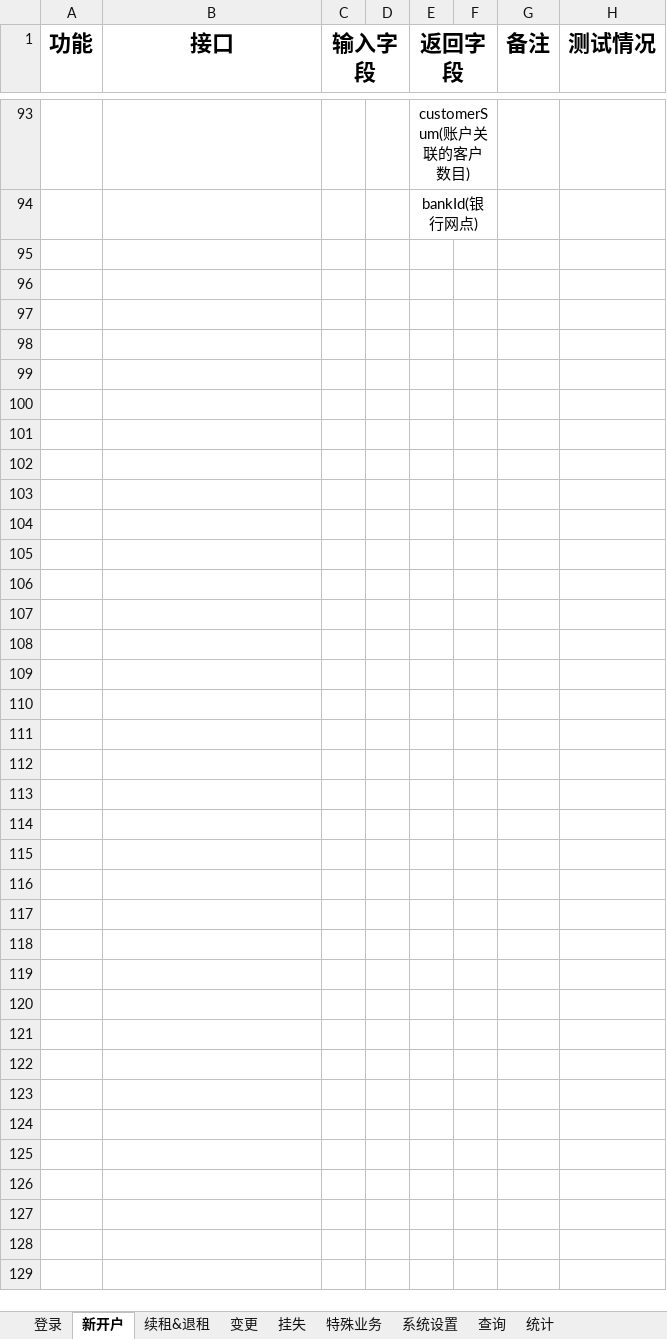
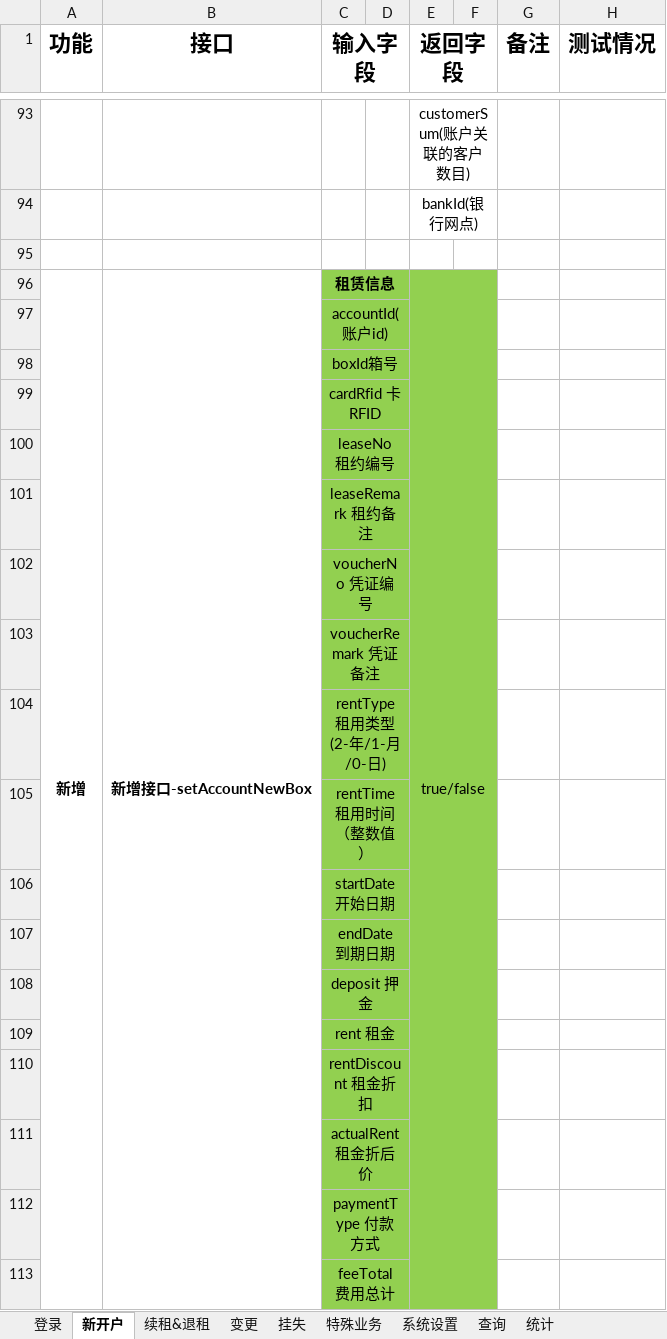
Before and after one commit to HHHuanzhYYY/Safe, an Excel workbook: safe-box-doc/接口-v2.0.xlsx, sheet 新开户, drawn as a sheet; only a part is shown, gaps mark what is left out; values as stored, in another font and other column widths than the file's, no borders; ↵ is a line break in a cell; the diff covers the shown part only; the diff names each change by its address in the sheet, - before the commit and + after, or states it on an @@ line.

```diff
--- a/safe-box-doc/接口-v2.0.xlsx (sheet 新开户)
+++ b/safe-box-doc/接口-v2.0.xlsx (sheet 新开户)
+row 95: (empty)
+row 96: 新增 | 新增接口-setAccountNewBox | 租赁信息 |  | true/false
+row 97:  |  | accountId(账户id)
+row 98:  |  | boxId箱号
+row 99:  |  | cardRfid 卡RFID
+row 100:  |  | leaseNo 租约编号
+row 101:  |  | leaseRemark 租约备注
+row 102:  |  | voucherNo 凭证编号
+row 103:  |  | voucherRemark 凭证备注
+row 104:  |  | rentType 租用类型 ↵ (2-年/1-月/0-日)
+row 105:  |  | rentTime 租用时间（整数值）
+row 106:  |  | startDate 开始日期
+row 107:  |  | endDate 到期日期
+row 108:  |  | deposit 押金
+row 109:  |  | rent 租金
+row 110:  |  | rentDiscount 租金折扣
+row 111:  |  | actualRent 租金折后价
+row 112:  |  | paymentType 付款方式
+row 113:  |  | feeTotal 费用总计
```
Also changed, not shown: 23 added rows and 1 edited cell elsewhere in this sheet, sheet 挂失, sheet 系统设置, 19 other files.
